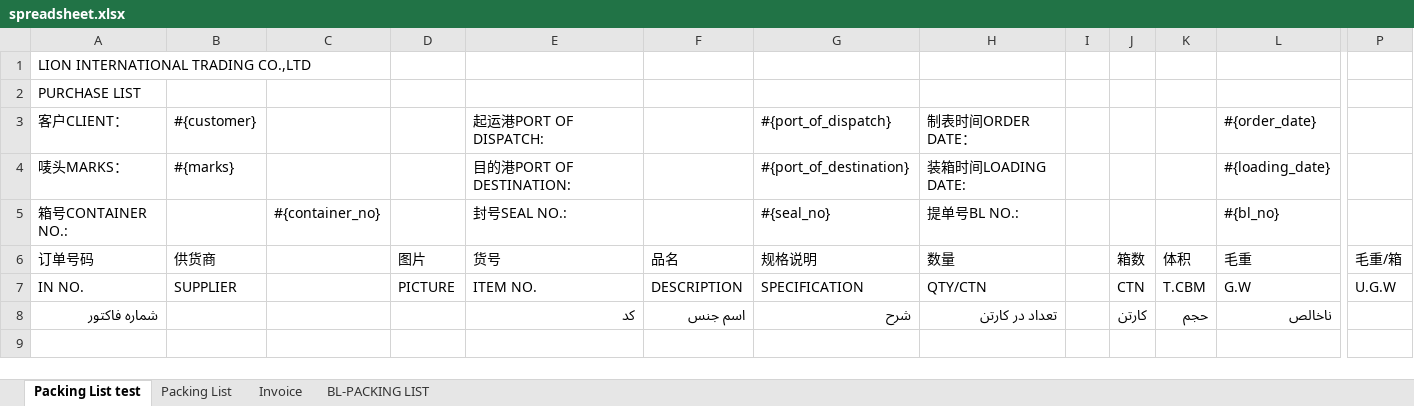
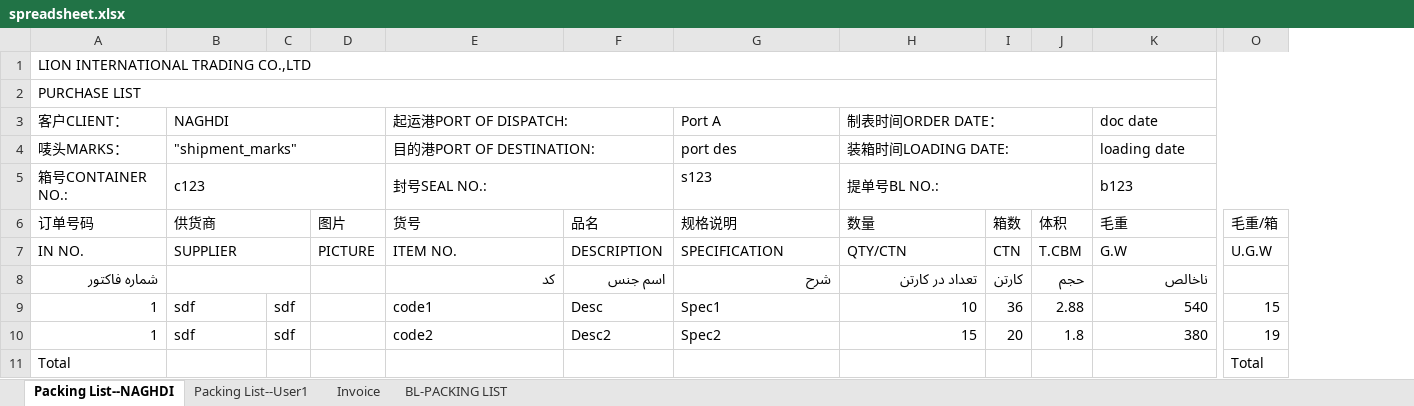
Before and after one commit to ryanlion/lionmount, an Excel workbook: public/system/spreadsheet/spreadsheet.xlsx, sheet Packing List--NAGHDI, drawn as a sheet; only a part is shown, gaps mark what is left out; values as stored, in another font and other column widths than the file's, no cell formats; charts and pictures not drawn; removed rows and columns are numbered as before the commit, all else as after; rows hold the shown columns only; the diff names each change by its address in the sheet, - before the commit and + after, or states it on an @@ line.

```diff
--- a/public/system/spreadsheet/spreadsheet.xlsx (sheet Packing List--NAGHDI)
+++ b/public/system/spreadsheet/spreadsheet.xlsx (sheet Packing List--NAGHDI)
-sheet tab: Packing List test
+sheet tab: Packing List--NAGHDI
-sheet tab: Packing List
+sheet tab: Packing List--User1
-column C, row 5: #{container_no}
+column C, empty
-column I, empty
+A1:O1 merged
+A2:O2 merged
-B3 (供货商): #{customer}
+B3 (供货商): NAGHDI
+B3:D3 merged
+E3:F3 merged
-G3 (规格说明): #{port_of_dispatch}
+G3 (规格说明): Port A
+H3:J3 merged
-K3 (毛重): #{order_date}
+K3 (毛重): doc date
+K3:O3 merged
-B4 (供货商): #{marks}
+B4 (供货商): "shipment_marks"
+B4:D4 merged
+E4:F4 merged
-G4 (规格说明): #{port_of_destination}
+G4 (规格说明): port des
+H4:J4 merged
-K4 (毛重): #{loading_date}
+K4 (毛重): loading date
+K4:O4 merged
-B5 (供货商): (empty)
+B5 (供货商): c123
+B5:D5 merged
+E5:F5 merged
-G5 (规格说明): #{seal_no}
+G5 (规格说明): s123
+H5:J5 merged
-K5 (毛重): #{bl_no}
+K5 (毛重): b123
+K5:O5 merged
+B6:C6 merged
+B7:C7 merged
+B8:C8 merged
+row 9: 1 | sdf | sdf |  | code1 | Desc | Spec1 | 10 | 36 | 2.88 | 540 | 15
+row 10: 1 | sdf | sdf |  | code2 | Desc2 | Spec2 | 15 | 20 | 1.8 | 380 | 19
+row 11: Total |  |  |  |  |  |  |  |  |  |  | Total
```
Also changed, not shown: sheet Packing List--User1, sheet Invoice, sheet BL-PACKING LIST, cell formats, charts or pictures, 1 other file.
